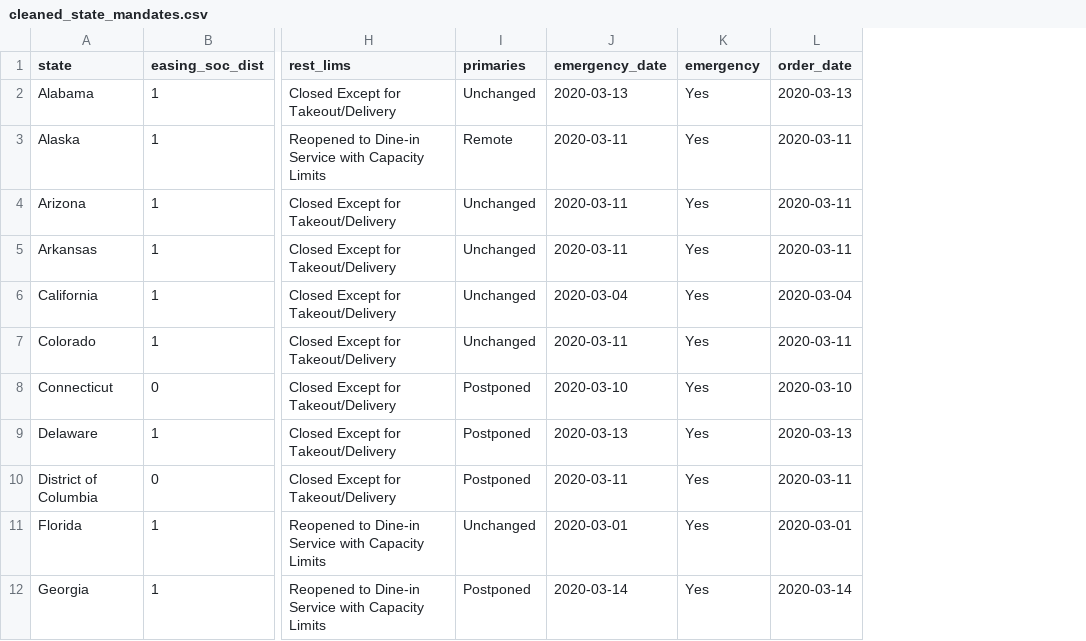
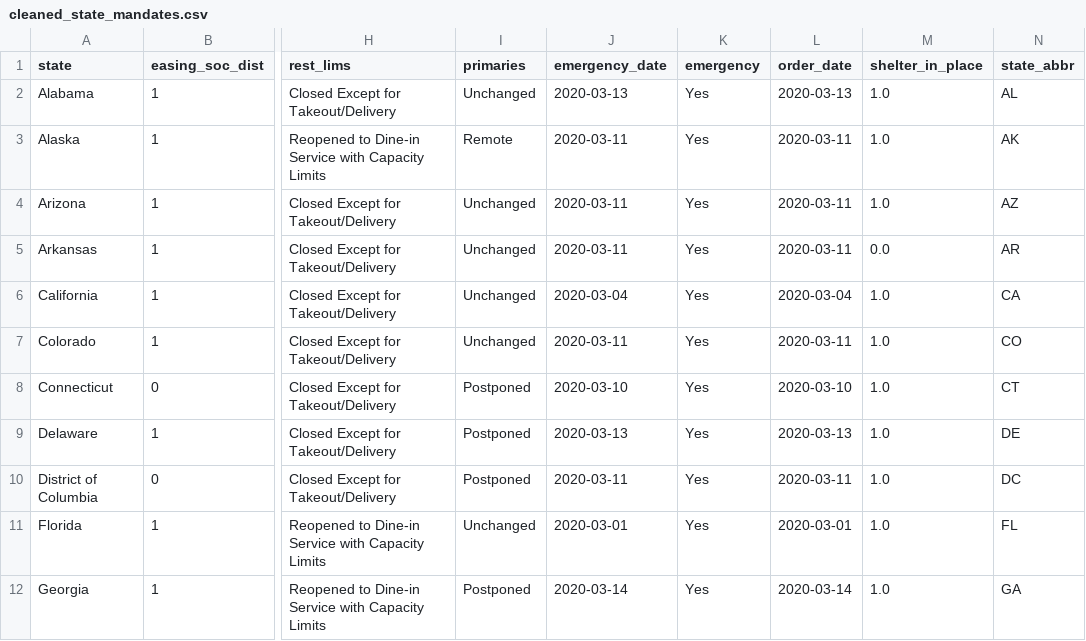
Before and after one commit to biborsz/COVID-social-distancing-sentiment-analysis, a CSV file: data/cleaned_state_mandates.csv, drawn as a sheet; only a part is shown, gaps mark what is left out; the diff names each change by its address in the sheet, - before the commit and + after, or states it on an @@ line.

Commit message:
adding EDA on executive orders

```diff
--- a/data/cleaned_state_mandates.csv
+++ b/data/cleaned_state_mandates.csv
+column M (shelter_in_place), rows 2-12: 1.0 | 1.0 | 1.0 | 0.0 | 1.0 | 1.0 | 1.0 | 1.0 | 1.0 | 1.0 | 1.0
+column N (state_abbr), rows 2-12: AL | AK | AZ | AR | CA | CO | CT | DE | DC | FL | GA
```
Also changed, not shown: 2 other files.
